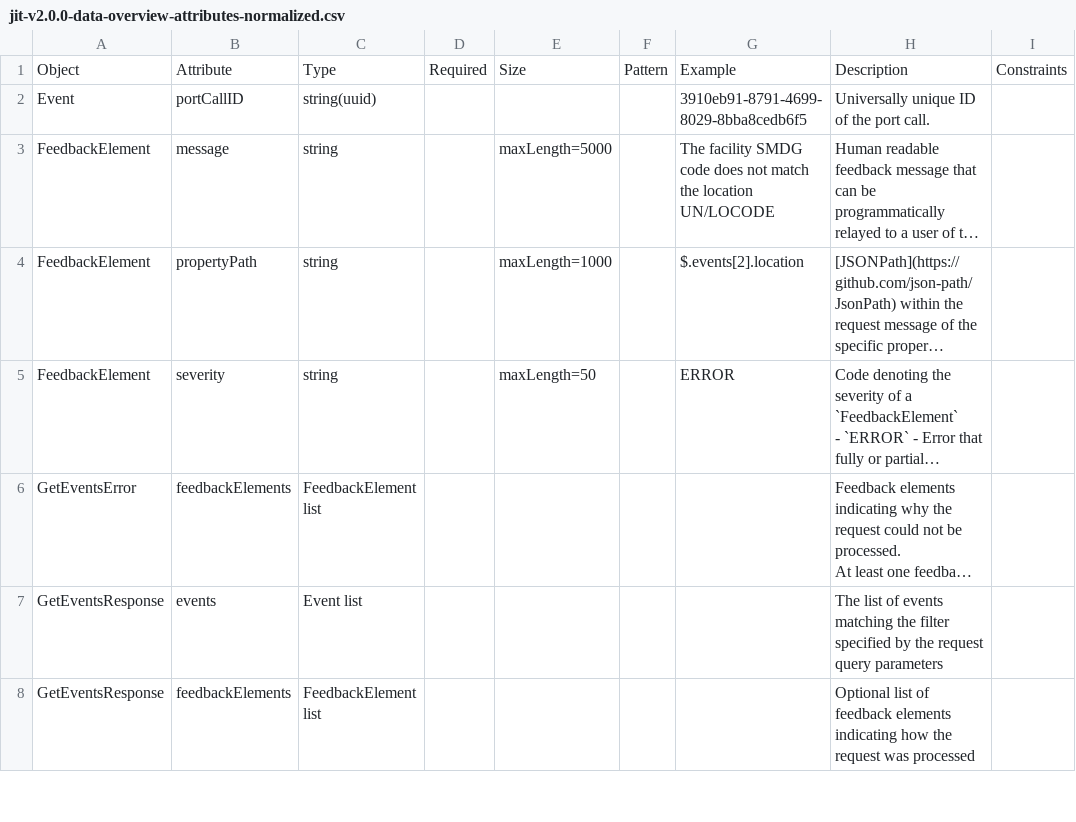
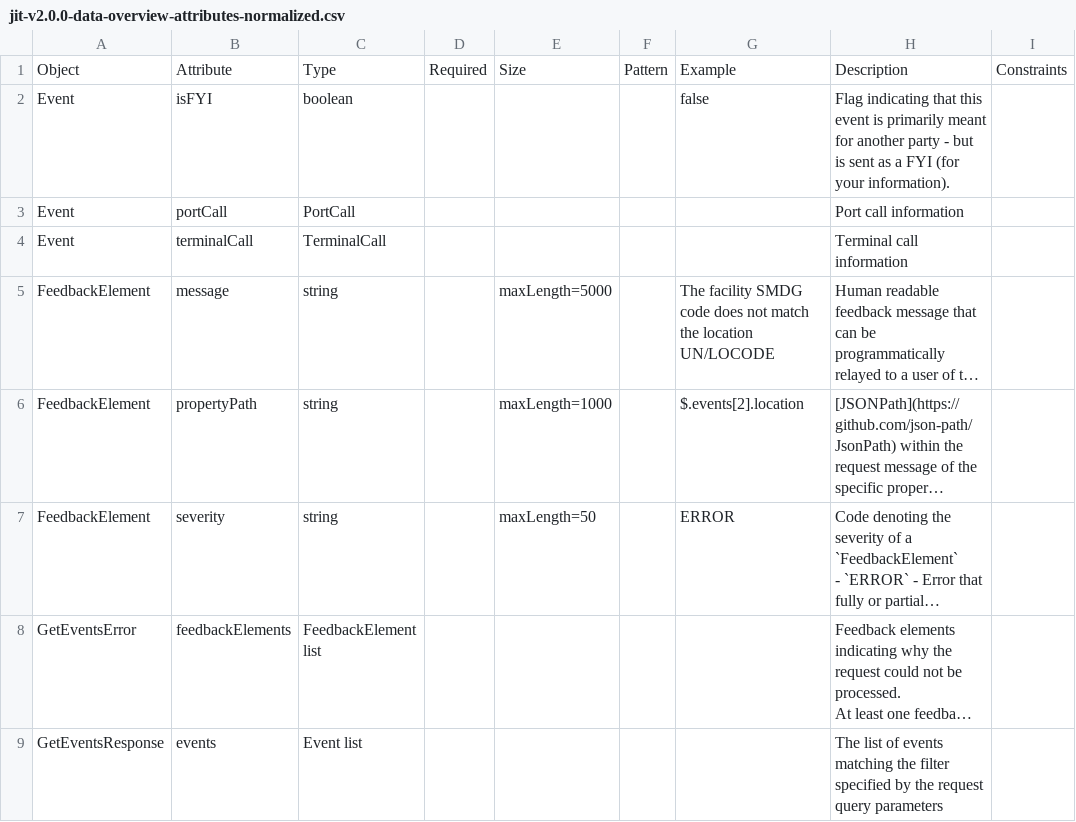
Before and after one commit to dcsaorg/Conformance-Gateway, a CSV file: specifications/generated-resources/standards/jit/v200/jit-v2.0.0-data-overview-attributes-normalized.csv, drawn as a sheet; only a part is shown; the shorter side is filled out with more unchanged rows; long unchanged cells end in …; addresses are those after the commit; the diff covers the shown part only; the diff names each change by its address in the sheet, - before the commit and + after, or states it on an @@ line.

```diff
--- a/specifications/generated-resources/standards/jit/v200/jit-v2.0.0-data-overview-attributes-normalized.csv
+++ b/specifications/generated-resources/standards/jit/v200/jit-v2.0.0-data-overview-attributes-normalized.csv
+row 2: Event | isFYI | boolean |  |  |  | false | Flag indicating that this event is primarily meant for another party - but is sent as a FYI (for your information).
-B3: portCallID
+B3: portCall
-C3: string(uuid)
+C3: PortCall
-G3: 3910eb91-8791-4699-8029-8bba8cedb6f5
+G3: (empty)
-H3: Universally unique ID of the port call.
+H3: Port call information
+row 4: Event | terminalCall | TerminalCall |  |  |  |  | Terminal call information
```
Also changed, not shown: 24 added rows elsewhere in this file, specifications/generated-resources/standards/jit/v200/jit-v2.0.0-data-overview-attributes-hierarchical.csv, 12 other files.
